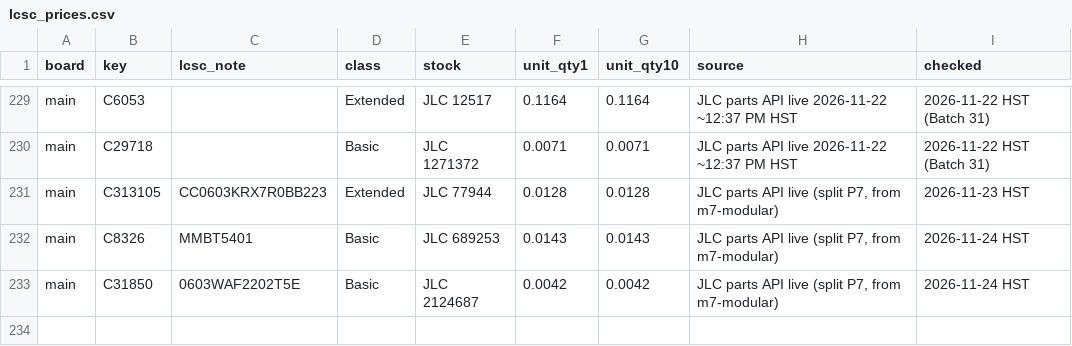
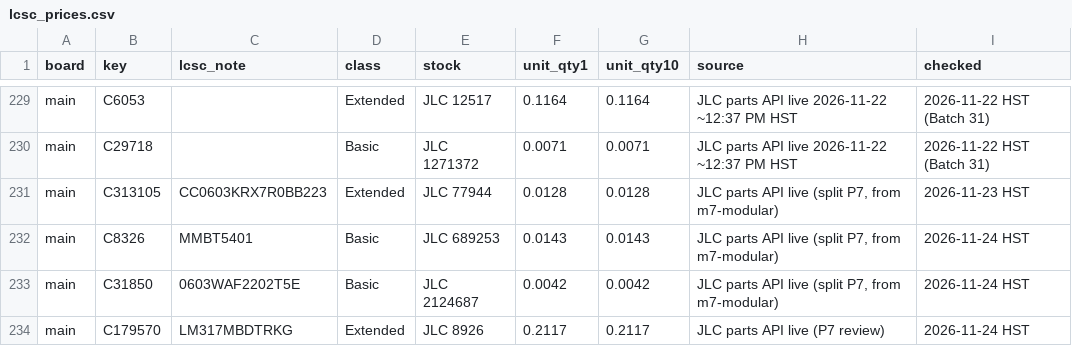
Before and after one commit to Ethan-Poag/blackstart, a CSV file: bom/lcsc_prices.csv, drawn as a sheet; only a part is shown, gaps mark what is left out; the diff names each change by its address in the sheet, - before the commit and + after, or states it on an @@ line.

Commit message:
P7 review fix m: U36 LM317M D+ excitation UMW LM317MDT-TR (0..+125 C) -> onsemi LM317MBDTRKG C179570 (-40..+125 C, same DPAK/pinout, +$0.04); design_spec U5 EN line corrected; ERC 0, BOM 0 mismatches

```diff
--- a/bom/lcsc_prices.csv
+++ b/bom/lcsc_prices.csv
+row 234: main | C179570 | LM317MBDTRKG | Extended | JLC 8926 | 0.2117 | 0.2117 | JLC parts API live (P7 review) | 2026-11-24 HST
```
Also changed, not shown: bom/genctl_main_bom.csv, docs/genctl_bom.csv, 3 other files.
